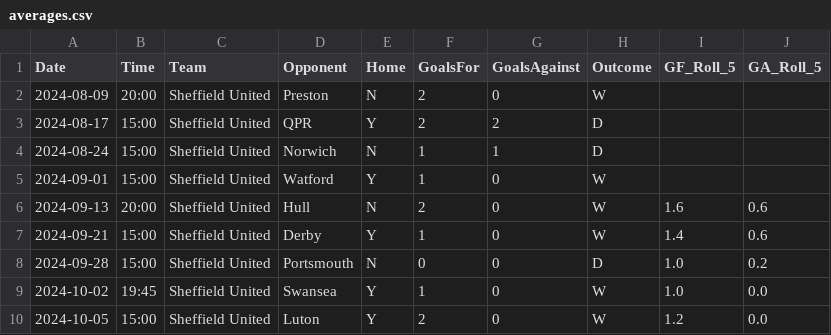
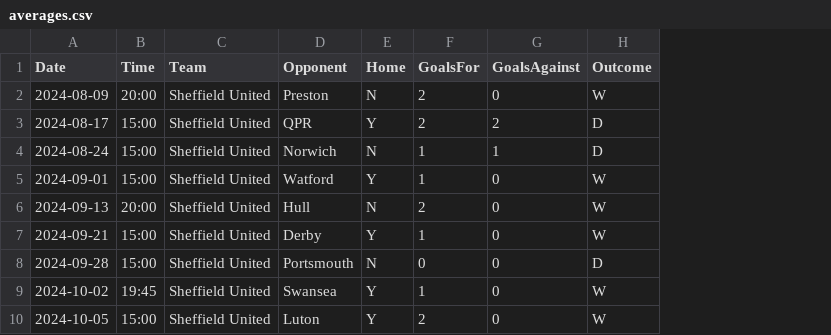
Before and after one commit to Jessica-Nicol/Sunderland_Sheffield_Prediction, a CSV file: averages.csv, drawn as a sheet; only a part is shown; the diff names each change by its address in the sheet, - before the commit and + after, or states it on an @@ line.

Commit message:
Update averages.csv
Removing averages

```diff
--- a/averages.csv
+++ b/averages.csv
-column I (GF_Roll_5), rows 6-10: 1.6 | 1.4 | 1.0 | 1.0 | 1.2
-column J (GA_Roll_5), rows 6-10: 0.6 | 0.6 | 0.2 | 0.0 | 0.0
```
